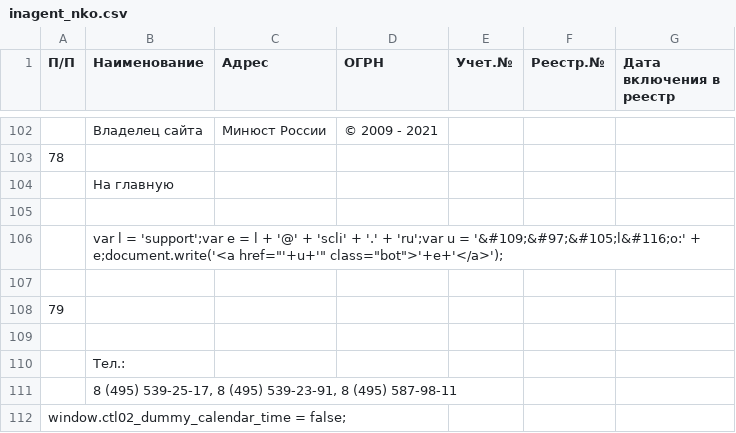
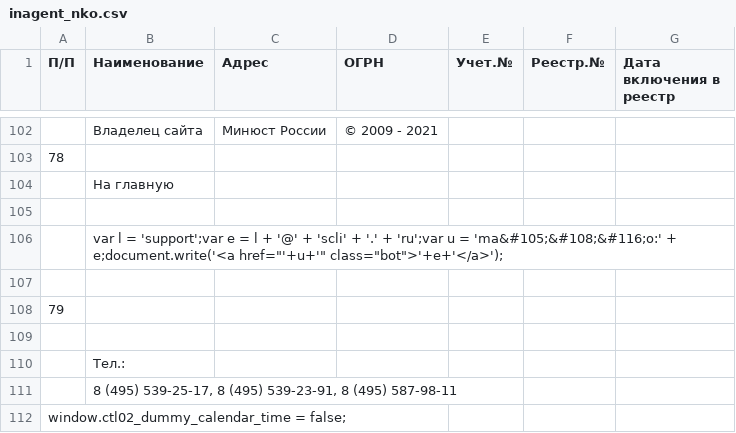
Before and after one commit to IvanProtchenko/inagent_nko, a CSV file: inagent_nko.csv, drawn as a sheet; only a part is shown, gaps mark what is left out; the diff names each change by its address in the sheet, - before the commit and + after, or states it on an @@ line.

Commit message:
auto commit

```diff
--- a/inagent_nko.csv
+++ b/inagent_nko.csv
-B106 (Наименование): …u = '&#109;&#97;&#105;l&#116;o:' + e;document.write('<a…
+B106 (Наименование): …u = 'ma&#105;&#108;&#116;o:' + e;document.write('<a…
```
